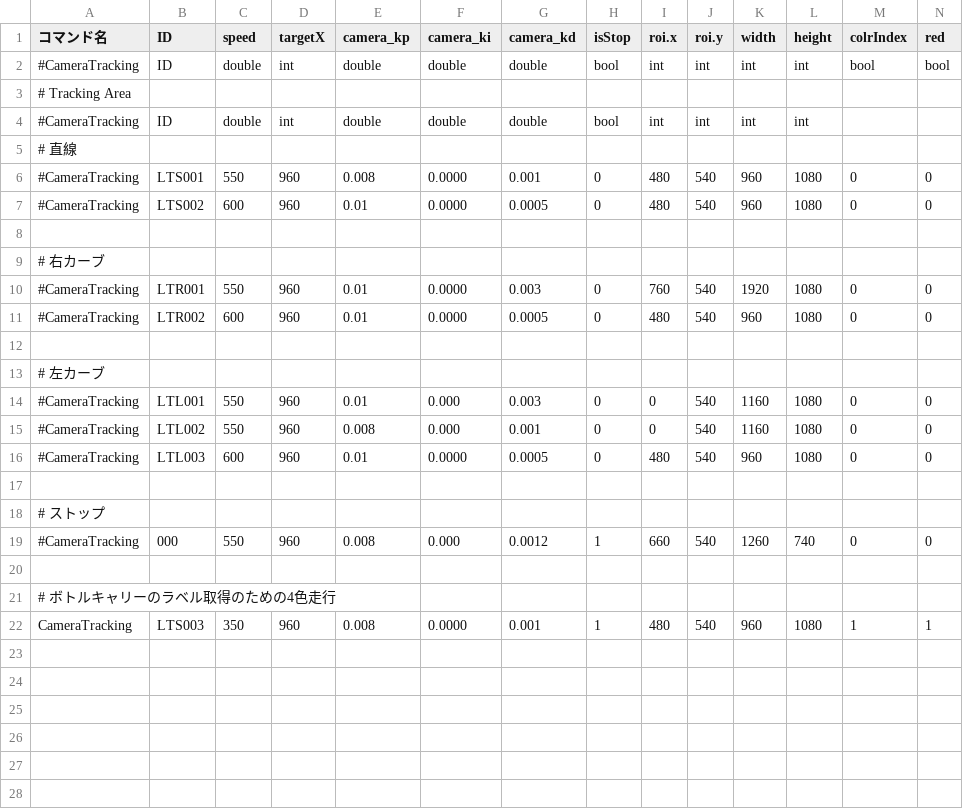
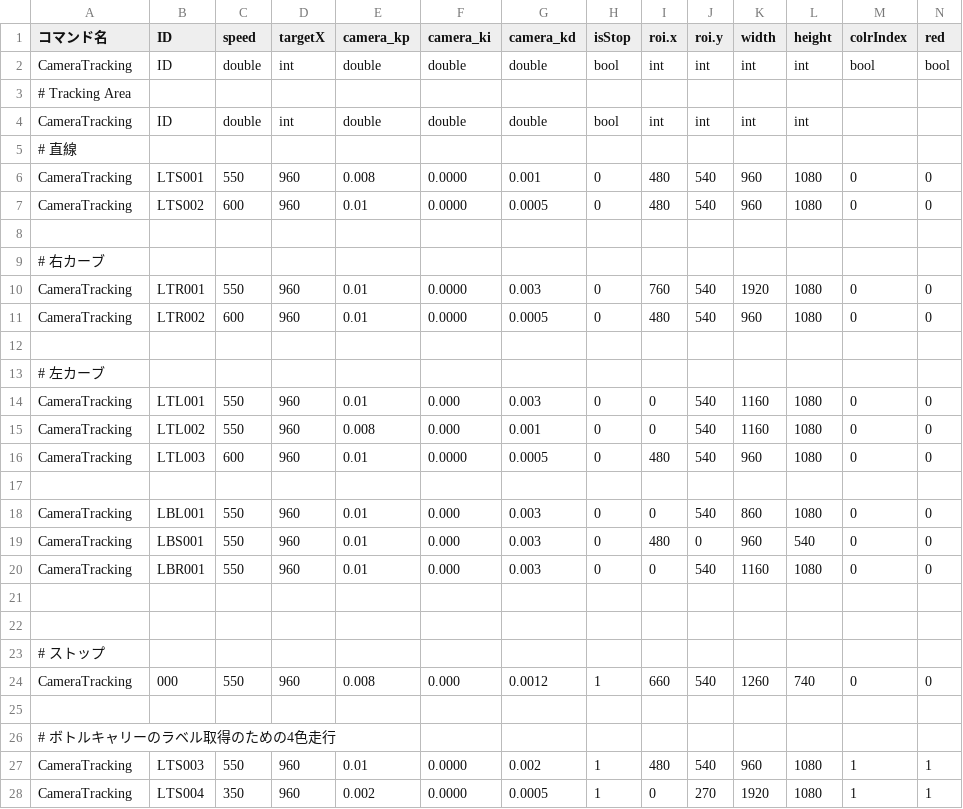
Before and after one commit to KatLab-MiyazakiUniv/etrobocon2026, a CSV file: datafiles/commands/Motions/CameraTracking.csv, drawn as a sheet; only a part is shown; addresses are those after the commit; rows hold the shown columns only; the diff names each change by its address in the sheet, - before the commit and + after, or states it on an @@ line.

```diff
--- a/datafiles/commands/Motions/CameraTracking.csv
+++ b/datafiles/commands/Motions/CameraTracking.csv
-A2 (コマンド名): #CameraTracking
+A2 (コマンド名): CameraTracking
-A4 (コマンド名): #CameraTracking
+A4 (コマンド名): CameraTracking
-A6:A7 (コマンド名): #CameraTracking
+A6:A7 (コマンド名): CameraTracking
-A10:A11 (コマンド名): #CameraTracking
+A10:A11 (コマンド名): CameraTracking
-A14:A16 (コマンド名): #CameraTracking
+A14:A16 (コマンド名): CameraTracking
+row 17: (empty)
+row 18: CameraTracking | LBL001 | 550 | 960 | 0.01 | 0.000 | 0.003 | 0 | 0 | 540 | 860 | 1080 | 0 | 0
+row 19: CameraTracking | LBS001 | 550 | 960 | 0.01 | 0.000 | 0.003 | 0 | 480 | 0 | 960 | 540 | 0 | 0
+row 20: CameraTracking | LBR001 | 550 | 960 | 0.01 | 0.000 | 0.003 | 0 | 0 | 540 | 1160 | 1080 | 0 | 0
+row 21: (empty)
-A24 (コマンド名): #CameraTracking
+A24 (コマンド名): CameraTracking
-C27 (speed): 350
+C27 (speed): 550
-E27 (camera_kp): 0.008
+E27 (camera_kp): 0.01
-G27 (camera_kd): 0.001
+G27 (camera_kd): 0.002
+row 28: CameraTracking | LTS004 | 350 | 960 | 0.002 | 0.0000 | 0.0005 | 1 | 0 | 270 | 1920 | 1080 | 1 | 1
```
Also changed, not shown: datafiles/commands/Area/LineTraceLeft.csv, 14 other files.
